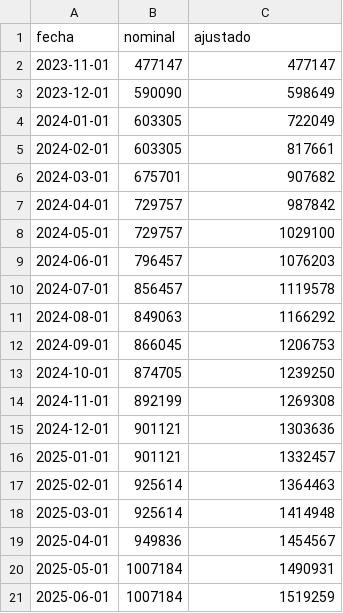
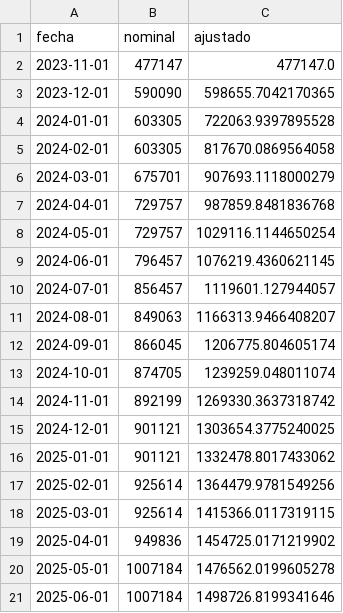
Before and after one commit to rquiroga7/salarios_CONICET, a CSV file: datos/conicet_ajustado.csv, drawn as a sheet.

```diff
--- a/datos/conicet_ajustado.csv
+++ b/datos/conicet_ajustado.csv
@@ -1,21 +1,21 @@
 fecha,nominal,ajustado
-2023-11-01,477147,477147
-2023-12-01,590090,598649
-2024-01-01,603305,722049
-2024-02-01,603305,817661
-2024-03-01,675701,907682
-2024-04-01,729757,987842
-2024-05-01,729757,1029100
-2024-06-01,796457,1076203
-2024-07-01,856457,1119578
-2024-08-01,849063,1166292
-2024-09-01,866045,1206753
-2024-10-01,874705,1239250
-2024-11-01,892199,1269308
-2024-12-01,901121,1303636
-2025-01-01,901121,1332457
-2025-02-01,925614,1364463
-2025-03-01,925614,1414948
-2025-04-01,949836,1454567
-2025-05-01,1007184,1490931
-2025-06-01,1007184,1519259
+2023-11-01,477147,477147.0
+2023-12-01,590090,598655.7042170365
+2024-01-01,603305,722063.9397895528
+2024-02-01,603305,817670.0869564058
+2024-03-01,675701,907693.1118000279
+2024-04-01,729757,987859.8481836768
+2024-05-01,729757,1029116.1144650254
+2024-06-01,796457,1076219.4360621145
+2024-07-01,856457,1119601.127944057
+2024-08-01,849063,1166313.9466408207
+2024-09-01,866045,1206775.804605174
+2024-10-01,874705,1239259.048011074
+2024-11-01,892199,1269330.3637318742
+2024-12-01,901121,1303654.3775240025
+2025-01-01,901121,1332478.8017433062
+2025-02-01,925614,1364479.9781549256
+2025-03-01,925614,1415366.0117319115
+2025-04-01,949836,1454725.0171219902
+2025-05-01,1007184,1476562.0199605278
+2025-06-01,1007184,1498726.8199341646
```
Also changed, not shown: datos/cic.csv, datos/cic_ajustado.csv, 23 other files.
